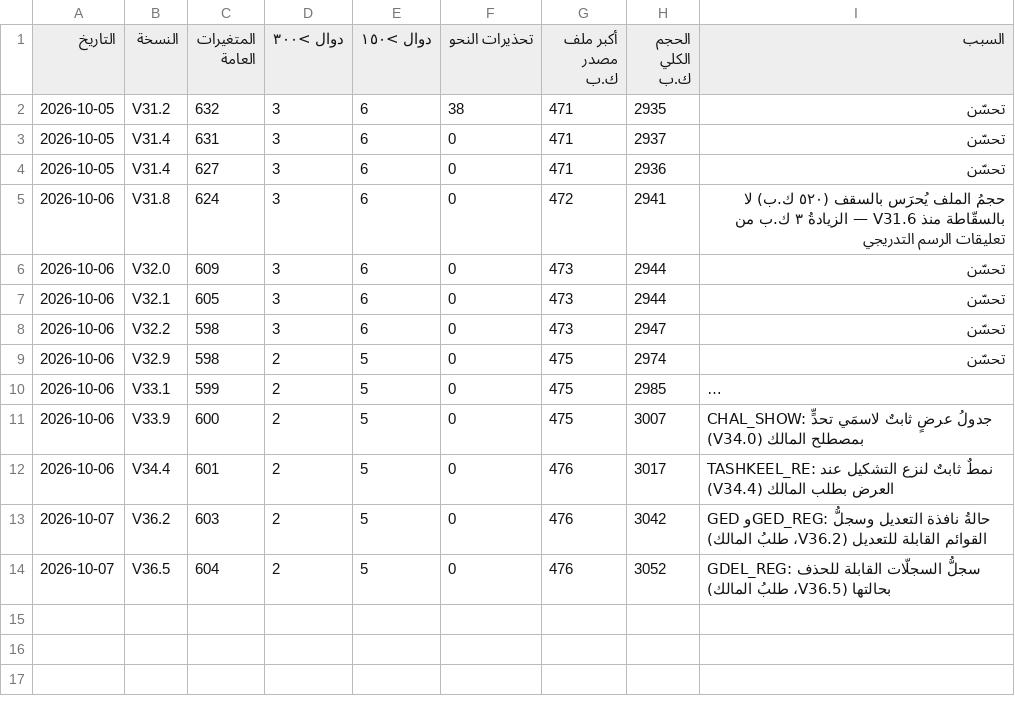
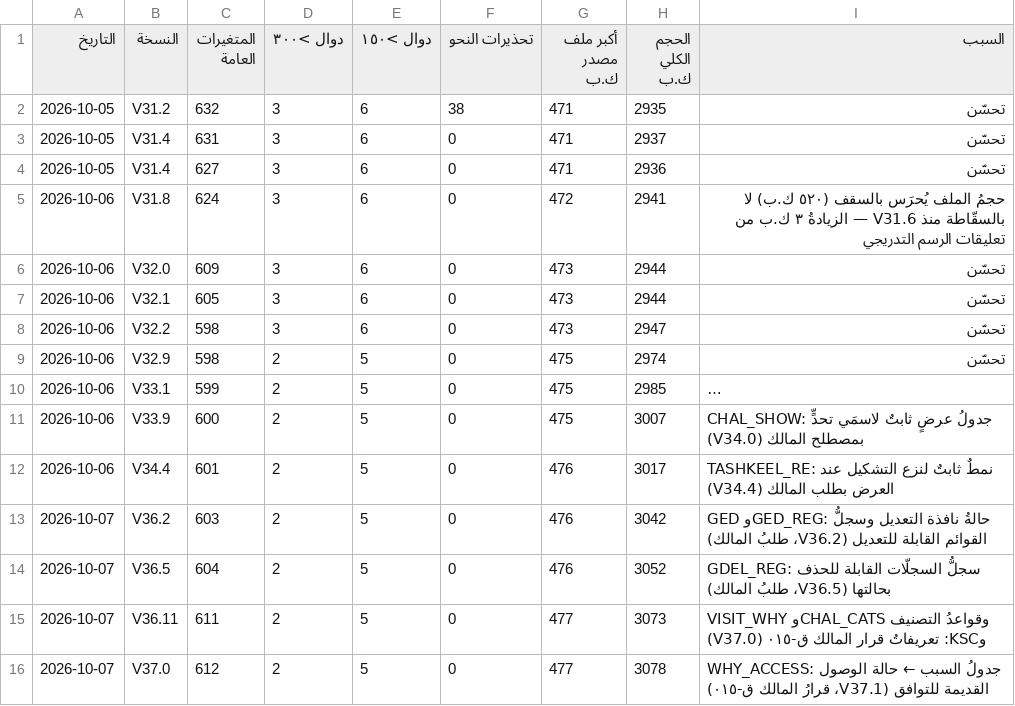
Before and after one commit to mhmdsfwt371/Project-survey, a CSV file: docs/health-history.csv, drawn as a sheet; long unchanged cells end in ….

Commit message:
V37.1 — الزيارةُ غيرُ المسح بخمس مراحل، والأسبابُ والتحدياتُ قوائمُ تُختار (قرارُ المالك ق-٠١٥؛ يحمل V37.0)
- الملخّصُ والقاعة: خمسُ حلقات (الزيارة، المسح، التركيب، التسليم، الفك)، وقمعُ المراحل، وبطاقتا «زيارة بلا مسح» بأسبابها الخمسة
  و«تحديات التركيب» الثماني — كلٌّ بجهة الحل، وكلُّ رقمٍ يفتح قائمتَه؛ وسطرٌ أحمرُ للمتوقفة (٣ محاولاتٍ أو ١٠ أيام).
- التصنيفُ بأثرٍ رجعيٍّ بقواعد كلماتٍ فُحصت على الإنتاج: ٧٤/٧٤ سببًا، و٨٣٣ نقطةً بتحدٍّ يبقى منها نحوُ ١٧ للمهندس. السجلُّ لا يُعاد كتابتُه.
- النموذج: «تم الوصول» أو سببٌ من خمسة (يحدّد حالةَ الوصول القديمة للتوافق)، والتحدياتُ ثمانٍ بلا «أخرى»، والملاحظةُ اختيارية،
  وصورةُ إثباتٍ لـ«مغلقة» و«منعتنا»، والمحاولاتُ وبدايةُ التوقف تُحمَلان؛ القديمُ يُفتح بفئاته.
- اختبارُ وحدة، وجردُ المطابقة (الفرقُ = مجموعُ أسبابه)، وجردُ القواعد بالقاعدة الجديدة؛ الجردُ الكامل ١٧٤ خطوةً (صُحّحت ملاحظتُه الوحيدة).

Release: hotfix

```diff
--- a/docs/health-history.csv
+++ b/docs/health-history.csv
@@ -14 +14,3 @@
 2026-10-07,V36.5,604,2,5,0,476,3052,"GDEL_REG: سجلُّ السجلّات القابلة للحذف بحالتها (V36.5، طلبُ المالك)"
+2026-10-07,V36.11,611,2,5,0,477,3073,"VISIT_WHY وCHAL_CATS وقواعدُ التصنيف وKSC: تعريفاتُ قرار المالك ق-٠١٥ (V37.0)"
+2026-10-07,V37.0,612,2,5,0,477,3078,"WHY_ACCESS: جدولُ السبب ← حالة الوصول القديمة للتوافق (V37.1، قرارُ المالك ق-٠١٥)"
```
Also changed, not shown: 37 other files.
